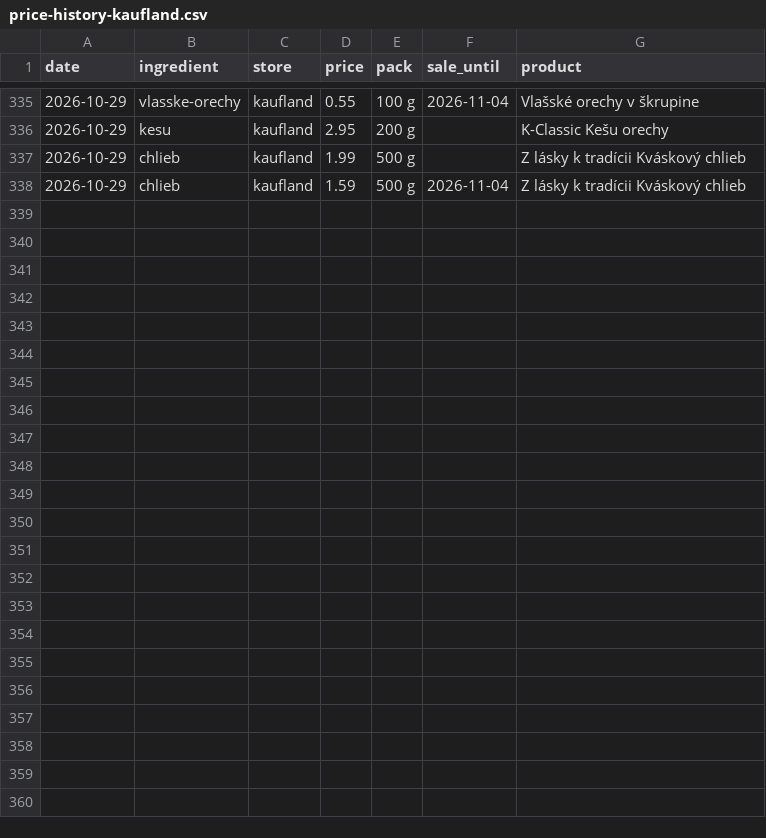
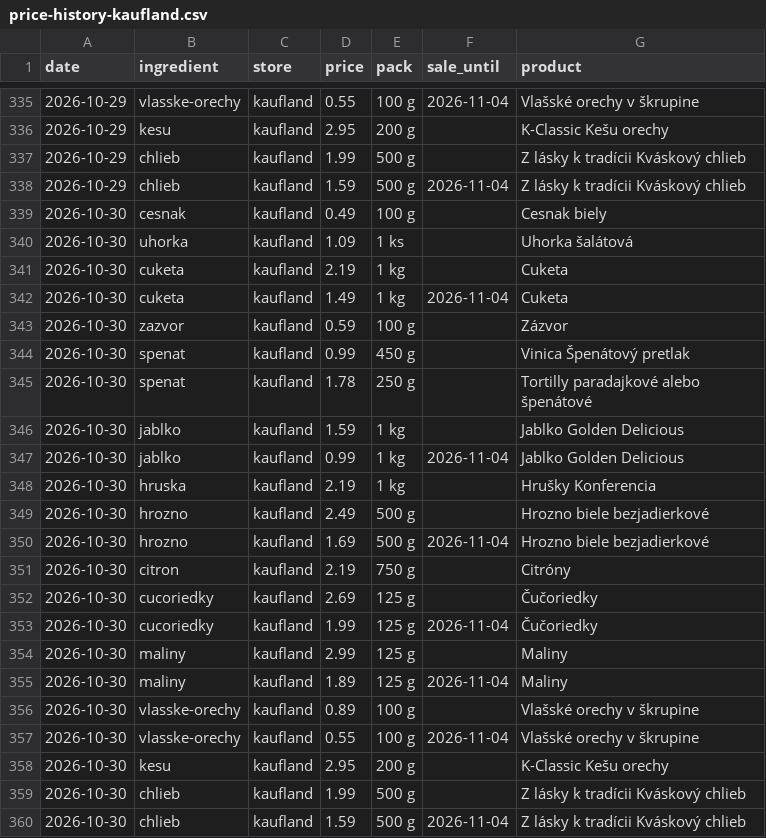
Before and after one commit to stromokocur5/receptio, a CSV file: content/price-history-kaufland.csv, drawn as a sheet; only a part is shown, gaps mark what is left out; the diff names each change by its address in the sheet, - before the commit and + after, or states it on an @@ line.

```diff
--- a/content/price-history-kaufland.csv
+++ b/content/price-history-kaufland.csv
+row 339: 2026-10-30 | cesnak | kaufland | 0.49 | 100 g |  | Cesnak biely
+row 340: 2026-10-30 | uhorka | kaufland | 1.09 | 1 ks |  | Uhorka šalátová
+row 341: 2026-10-30 | cuketa | kaufland | 2.19 | 1 kg |  | Cuketa
+row 342: 2026-10-30 | cuketa | kaufland | 1.49 | 1 kg | 2026-11-04 | Cuketa
+row 343: 2026-10-30 | zazvor | kaufland | 0.59 | 100 g |  | Zázvor
+row 344: 2026-10-30 | spenat | kaufland | 0.99 | 450 g |  | Vinica Špenátový pretlak
+row 345: 2026-10-30 | spenat | kaufland | 1.78 | 250 g |  | Tortilly paradajkové alebo špenátové
+row 346: 2026-10-30 | jablko | kaufland | 1.59 | 1 kg |  | Jablko Golden Delicious
+row 347: 2026-10-30 | jablko | kaufland | 0.99 | 1 kg | 2026-11-04 | Jablko Golden Delicious
+row 348: 2026-10-30 | hruska | kaufland | 2.19 | 1 kg |  | Hrušky Konferencia
+row 349: 2026-10-30 | hrozno | kaufland | 2.49 | 500 g |  | Hrozno biele bezjadierkové
+row 350: 2026-10-30 | hrozno | kaufland | 1.69 | 500 g | 2026-11-04 | Hrozno biele bezjadierkové
+row 351: 2026-10-30 | citron | kaufland | 2.19 | 750 g |  | Citróny
+row 352: 2026-10-30 | cucoriedky | kaufland | 2.69 | 125 g |  | Čučoriedky
+row 353: 2026-10-30 | cucoriedky | kaufland | 1.99 | 125 g | 2026-11-04 | Čučoriedky
+row 354: 2026-10-30 | maliny | kaufland | 2.99 | 125 g |  | Maliny
+row 355: 2026-10-30 | maliny | kaufland | 1.89 | 125 g | 2026-11-04 | Maliny
+row 356: 2026-10-30 | vlasske-orechy | kaufland | 0.89 | 100 g |  | Vlašské orechy v škrupine
+row 357: 2026-10-30 | vlasske-orechy | kaufland | 0.55 | 100 g | 2026-11-04 | Vlašské orechy v škrupine
+row 358: 2026-10-30 | kesu | kaufland | 2.95 | 200 g |  | K-Classic Kešu orechy
+row 359: 2026-10-30 | chlieb | kaufland | 1.99 | 500 g |  | Z lásky k tradícii Kváskový chlieb
+row 360: 2026-10-30 | chlieb | kaufland | 1.59 | 500 g | 2026-11-04 | Z lásky k tradícii Kváskový chlieb
```
Also changed, not shown: content/katalog-billa.csv, content/katalog-kosik-sk.csv, 7 other files.
